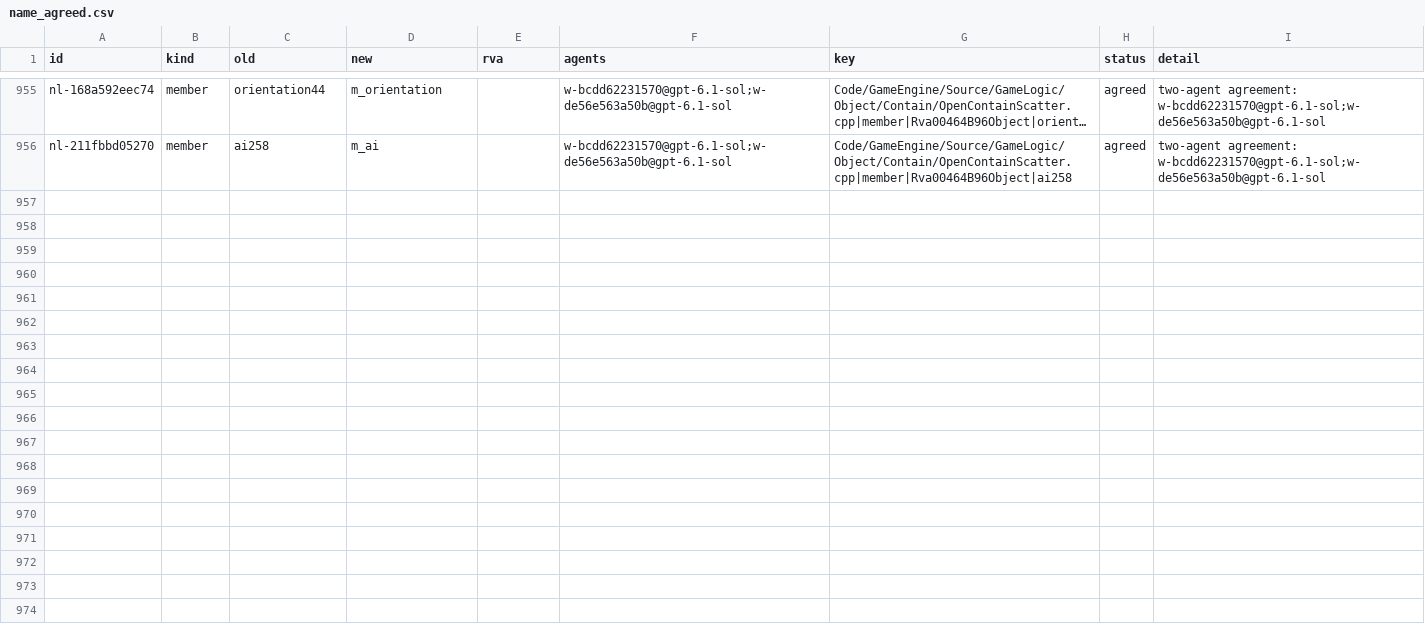
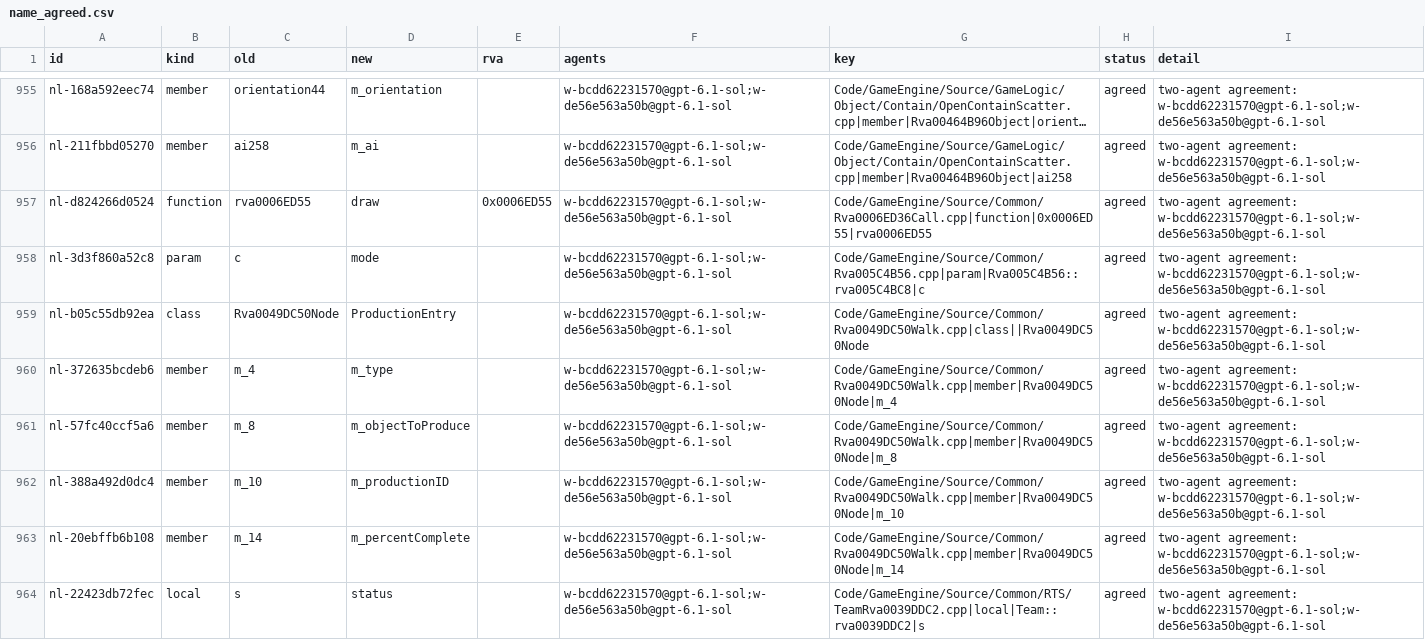
Before and after one commit to Alitryel/Open-BFME-2, a CSV file: reverse/name_agreed.csv, drawn as a sheet; only a part is shown, gaps mark what is left out; long unchanged cells end in …; the diff names each change by its address in the sheet, - before the commit and + after, or states it on an @@ line.

```diff
--- a/reverse/name_agreed.csv
+++ b/reverse/name_agreed.csv
+row 957: nl-d824266d0524 | function | rva0006ED55 | draw | 0x0006ED55 | w-bcdd62231570@gpt-6.1-sol;w-de56e563a50b@gpt-6.1-sol | Code/GameEngine/Source/Common/Rva0006ED36Call.cpp|function|0x0006ED55|rva0006ED55 | agreed | two-agent agreement: w-bcdd62231570@gpt-6.1-sol;w-de56e563a50b@gpt-6.1-sol
+row 958: nl-3d3f860a52c8 | param | c | mode |  | w-bcdd62231570@gpt-6.1-sol;w-de56e563a50b@gpt-6.1-sol | Code/GameEngine/Source/Common/Rva005C4B56.cpp|param|Rva005C4B56::rva005C4BC8|c | agreed | two-agent agreement: w-bcdd62231570@gpt-6.1-sol;w-de56e563a50b@gpt-6.1-sol
+row 959: nl-b05c55db92ea | class | Rva0049DC50Node | ProductionEntry |  | w-bcdd62231570@gpt-6.1-sol;w-de56e563a50b@gpt-6.1-sol | Code/GameEngine/Source/Common/Rva0049DC50Walk.cpp|class||Rva0049DC50Node | agreed | two-agent agreement: w-bcdd62231570@gpt-6.1-sol;w-de56e563a50b@gpt-6.1-sol
+row 960: nl-372635bcdeb6 | member | m_4 | m_type |  | w-bcdd62231570@gpt-6.1-sol;w-de56e563a50b@gpt-6.1-sol | Code/GameEngine/Source/Common/Rva0049DC50Walk.cpp|member|Rva0049DC50Node|m_4 | agreed | two-agent agreement: w-bcdd62231570@gpt-6.1-sol;w-de56e563a50b@gpt-6.1-sol
+row 961: nl-57fc40ccf5a6 | member | m_8 | m_objectToProduce |  | w-bcdd62231570@gpt-6.1-sol;w-de56e563a50b@gpt-6.1-sol | Code/GameEngine/Source/Common/Rva0049DC50Walk.cpp|member|Rva0049DC50Node|m_8 | agreed | two-agent agreement: w-bcdd62231570@gpt-6.1-sol;w-de56e563a50b@gpt-6.1-sol
+row 962: nl-388a492d0dc4 | member | m_10 | m_productionID |  | w-bcdd62231570@gpt-6.1-sol;w-de56e563a50b@gpt-6.1-sol | Code/GameEngine/Source/Common/Rva0049DC50Walk.cpp|member|Rva0049DC50Node|m_10 | agreed | two-agent agreement: w-bcdd62231570@gpt-6.1-sol;w-de56e563a50b@gpt-6.1-sol
+row 963: nl-20ebffb6b108 | member | m_14 | m_percentComplete |  | w-bcdd62231570@gpt-6.1-sol;w-de56e563a50b@gpt-6.1-sol | Code/GameEngine/Source/Common/Rva0049DC50Walk.cpp|member|Rva0049DC50Node|m_14 | agreed | two-agent agreement: w-bcdd62231570@gpt-6.1-sol;w-de56e563a50b@gpt-6.1-sol
+row 964: nl-22423db72fec | local | s | status |  | w-bcdd62231570@gpt-6.1-sol;w-de56e563a50b@gpt-6.1-sol | Code/GameEngine/Source/Common/RTS/TeamRva0039DDC2.cpp|local|Team::rva0039DDC2|s | agreed | two-agent agreement: w-bcdd62231570@gpt-6.1-sol;w-de56e563a50b@gpt-6.1-sol
```
Also changed, not shown: reverse/name_votes.csv.
